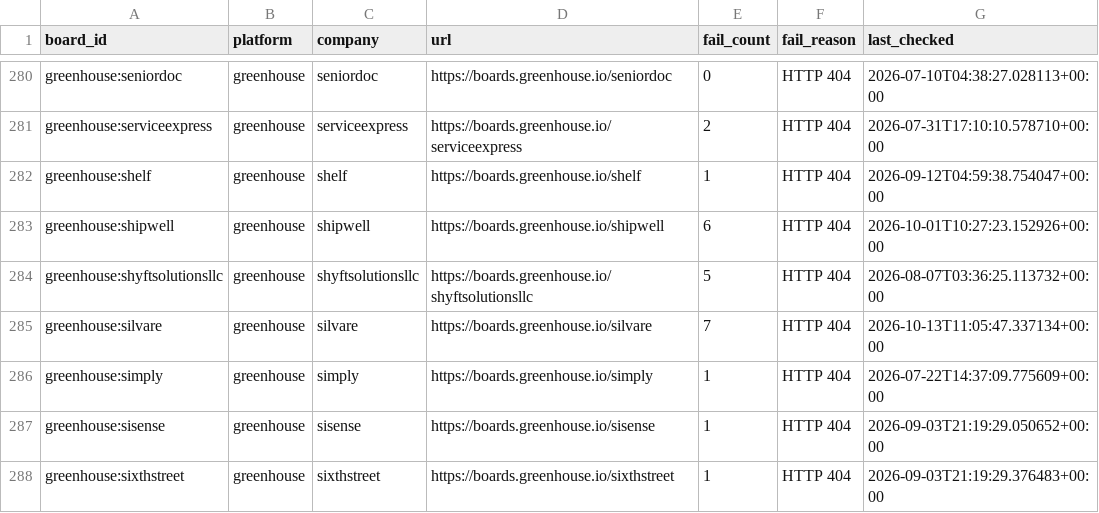
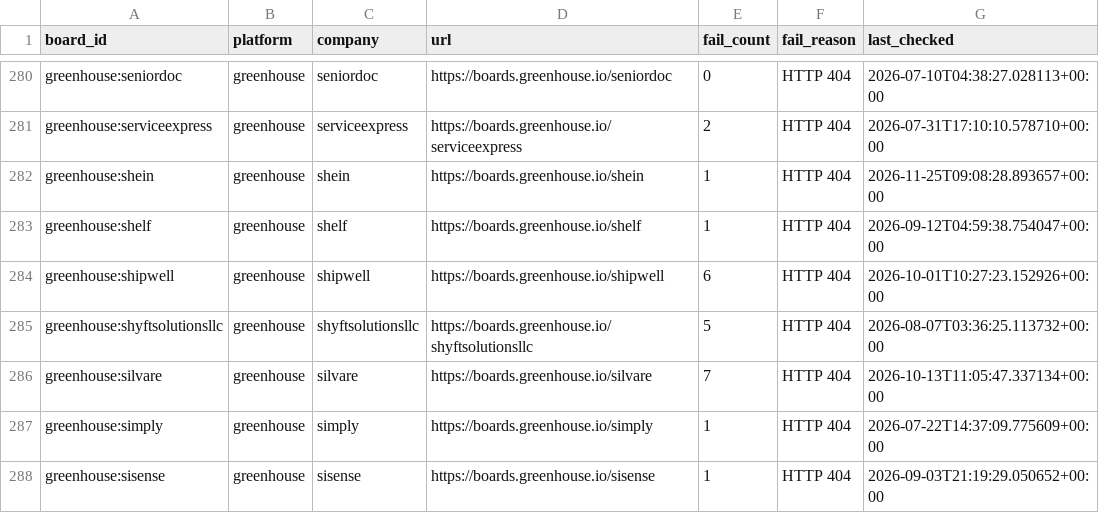
Before and after one commit to likithreddy25/job-radar, a CSV file: state/gha-dead_boards_broad_non_workday.csv, drawn as a sheet; only a part is shown, gaps mark what is left out; the shorter side is filled out with more unchanged rows.

```diff
--- a/state/gha-dead_boards_broad_non_workday.csv
+++ b/state/gha-dead_boards_broad_non_workday.csv
@@ -281,2 +281,3 @@ greenhouse:seniordoc,greenhouse,seniordoc,https://boards.greenhouse.io/seniordoc
 greenhouse:serviceexpress,greenhouse,serviceexpress,https://boards.greenhouse.io/serviceexpress,2,HTTP 404,2026-07-31T17:10:10.578710+00:00
+greenhouse:shein,greenhouse,shein,https://boards.greenhouse.io/shein,1,HTTP 404,2026-11-25T09:08:28.893657+00:00
 greenhouse:shelf,greenhouse,shelf,https://boards.greenhouse.io/shelf,1,HTTP 404,2026-09-12T04:59:38.754047+00:00
```
Also changed, not shown: 1 other file.
